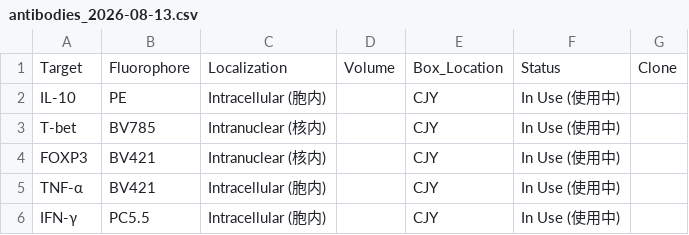
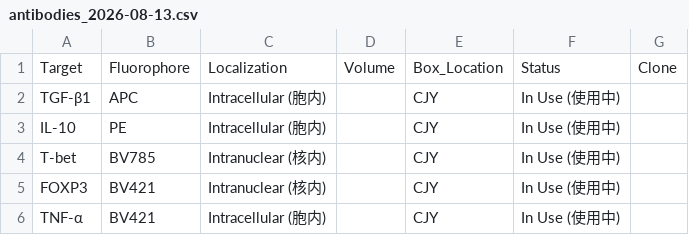
Before and after one commit to Zwww404/antibody-app, a CSV file: backups/antibodies_2026-08-13.csv, drawn as a sheet; only a part is shown; the shorter side is filled out with more unchanged rows; the diff names each change by its address in the sheet, - before the commit and + after, or states it on an @@ line.

```diff
--- a/backups/antibodies_2026-08-13.csv
+++ b/backups/antibodies_2026-08-13.csv
+row 2: TGF-β1 | APC | Intracellular (胞内) |  | CJY | In Use (使用中)
```
